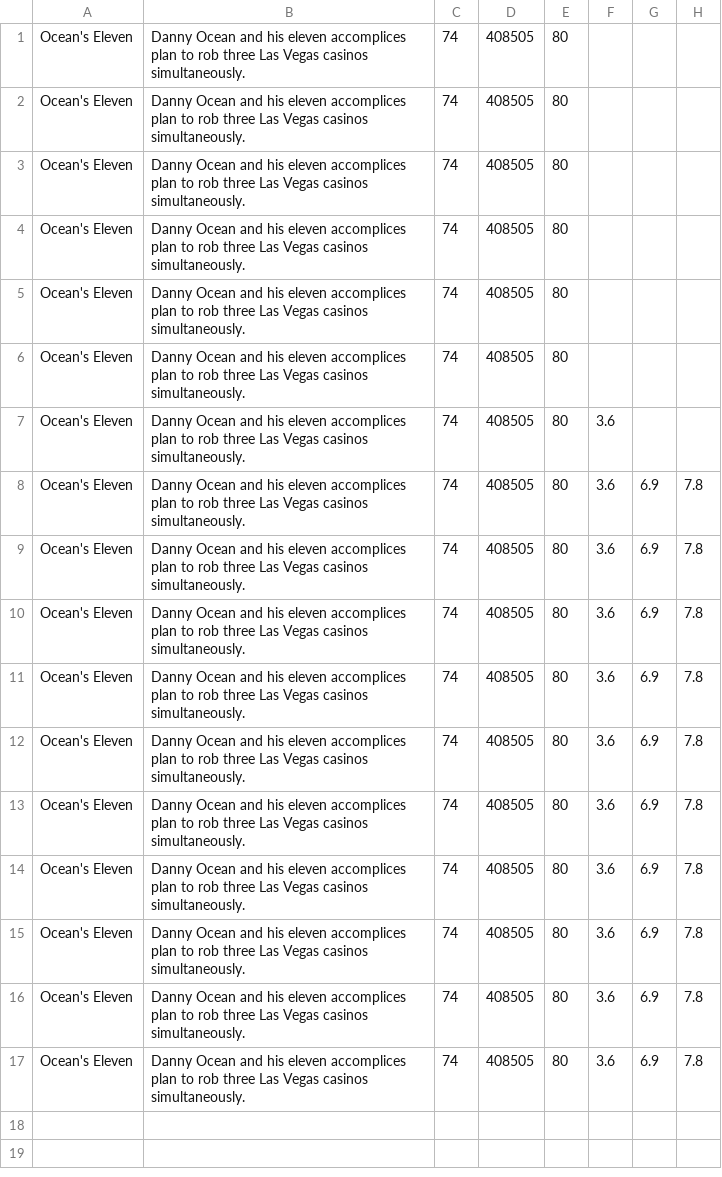
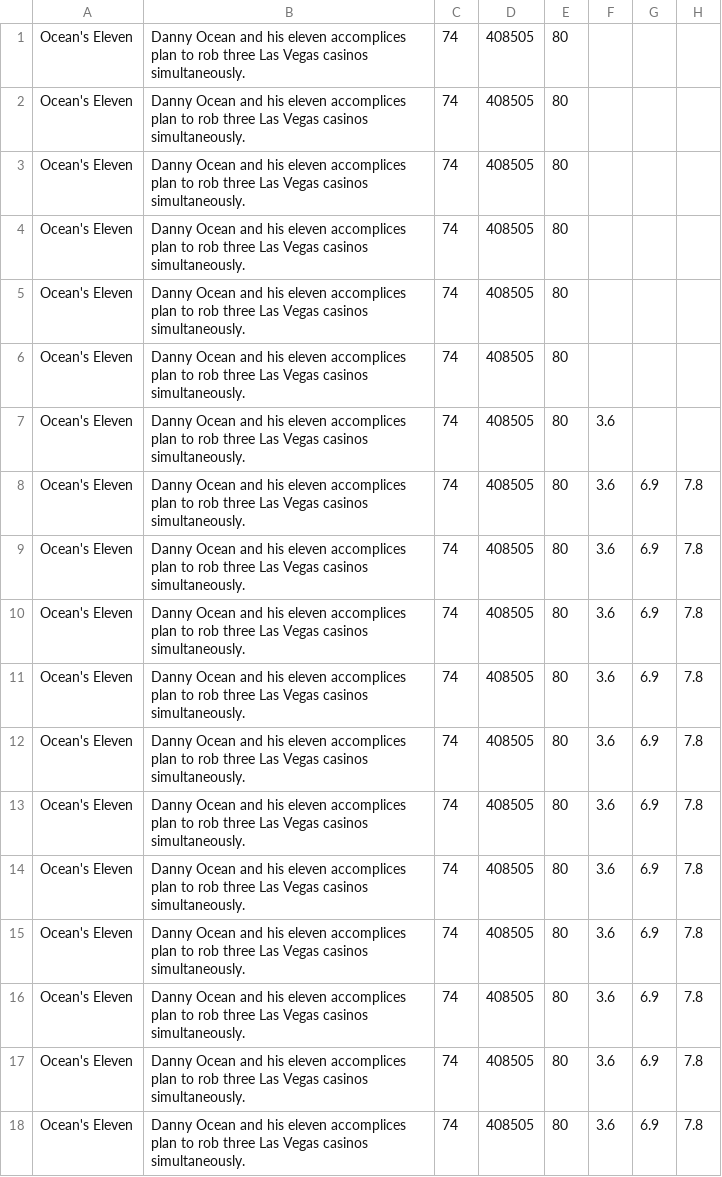
Before and after one commit to arthurkuhn/codejam-2016, a CSV file: Data Fetcher/test.csv, drawn as a sheet.

```diff
--- a/Data Fetcher/test.csv
+++ b/Data Fetcher/test.csv
@@ -17 +17,2 @@ Ocean's Eleven,Danny Ocean and his eleven accomplices plan to rob three Las Vega
 Ocean's Eleven,Danny Ocean and his eleven accomplices plan to rob three Las Vegas casinos simultaneously.,74,408505,80,3.6,6.9,7.8
+Ocean's Eleven,Danny Ocean and his eleven accomplices plan to rob three Las Vegas casinos simultaneously.,74,408505,80,3.6,6.9,7.8
```
Also changed, not shown: 3 other files.
